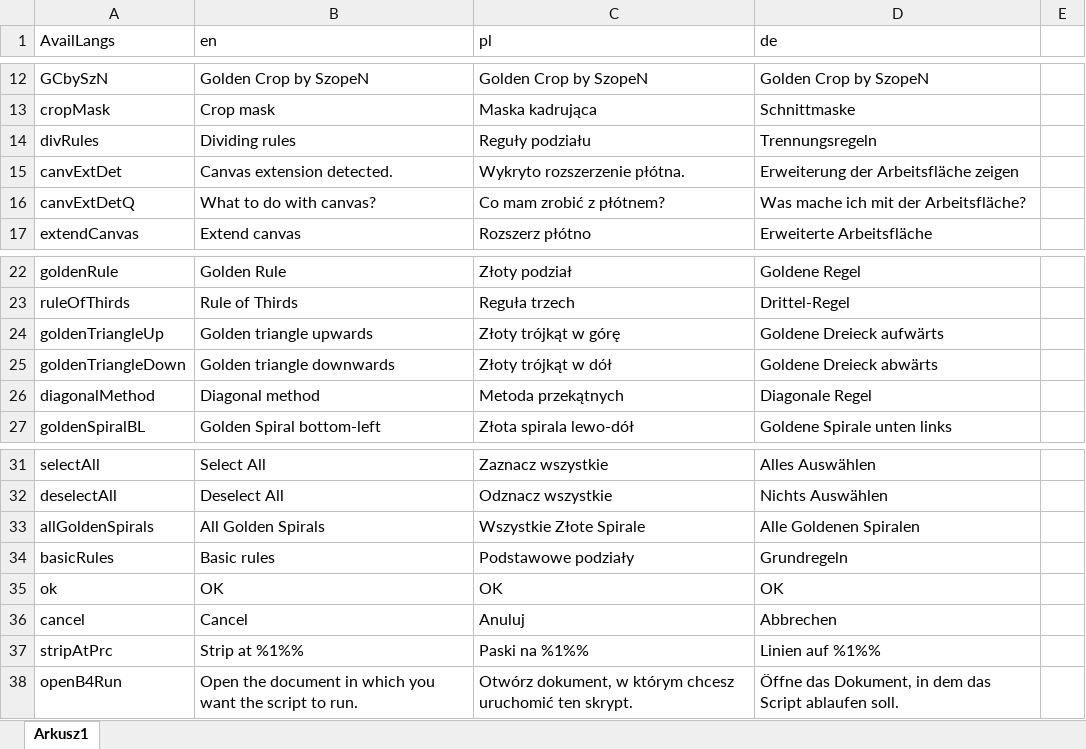
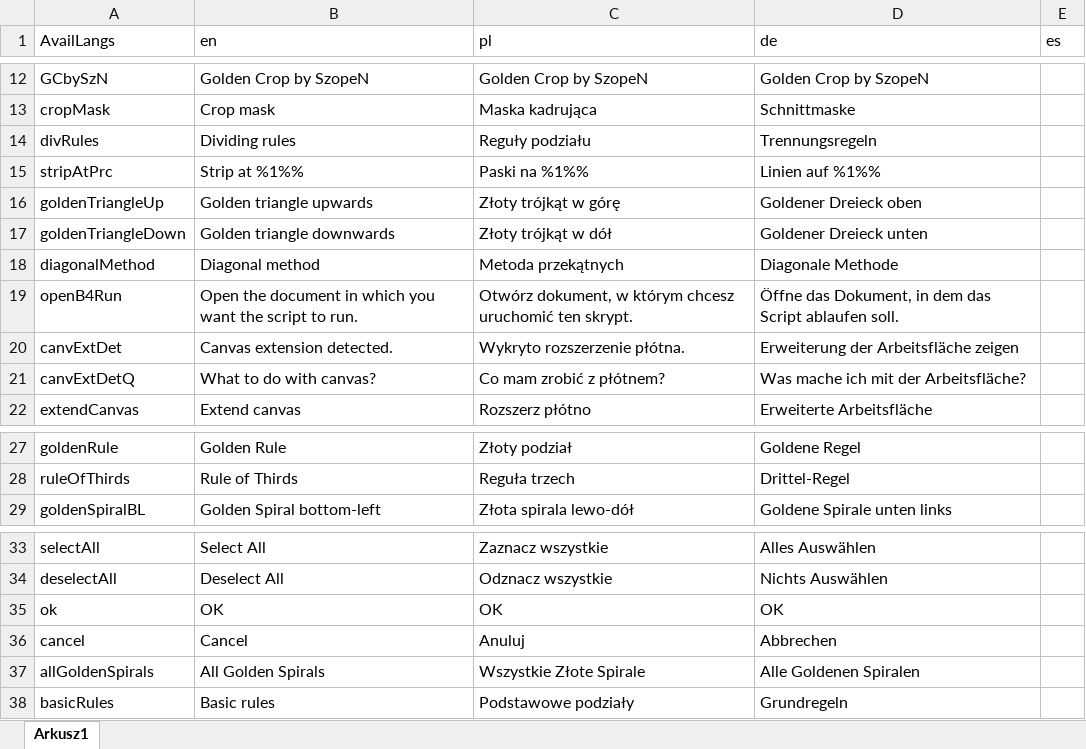
Before and after one commit to DamianSepczuk/GoldenCrop, an Excel workbook: translations/code/translations.xlsx, sheet Arkusz1, drawn as a sheet; only a part is shown, gaps mark what is left out; values as stored, in another font and other column widths than the file's, no borders; removed rows and columns are numbered as before the commit, all else as after; the diff names each change by its address in the sheet, - before the commit and + after, or states it on an @@ line.

```diff
--- a/translations/code/translations.xlsx (sheet Arkusz1)
+++ b/translations/code/translations.xlsx (sheet Arkusz1)
-E1: (empty)
+E1: es
@@ row 37 moved to row 15: stripAtPrc @@
+row 16: goldenTriangleUp | Golden triangle upwards | Złoty trójkąt w górę | Goldener Dreieck oben
+row 17: goldenTriangleDown | Golden triangle downwards | Złoty trójkąt w dół | Goldener Dreieck unten
+row 18: diagonalMethod | Diagonal method | Metoda przekątnych | Diagonale Methode
@@ row 38 moved to row 19: openB4Run @@
-row 24: goldenTriangleUp | Golden triangle upwards | Złoty trójkąt w górę | Goldene Dreieck aufwärts
-row 25: goldenTriangleDown | Golden triangle downwards | Złoty trójkąt w dół | Goldene Dreieck abwärts
-row 26: diagonalMethod | Diagonal method | Metoda przekątnych | Diagonale Regel
```
Also changed, not shown: 24 other files.
